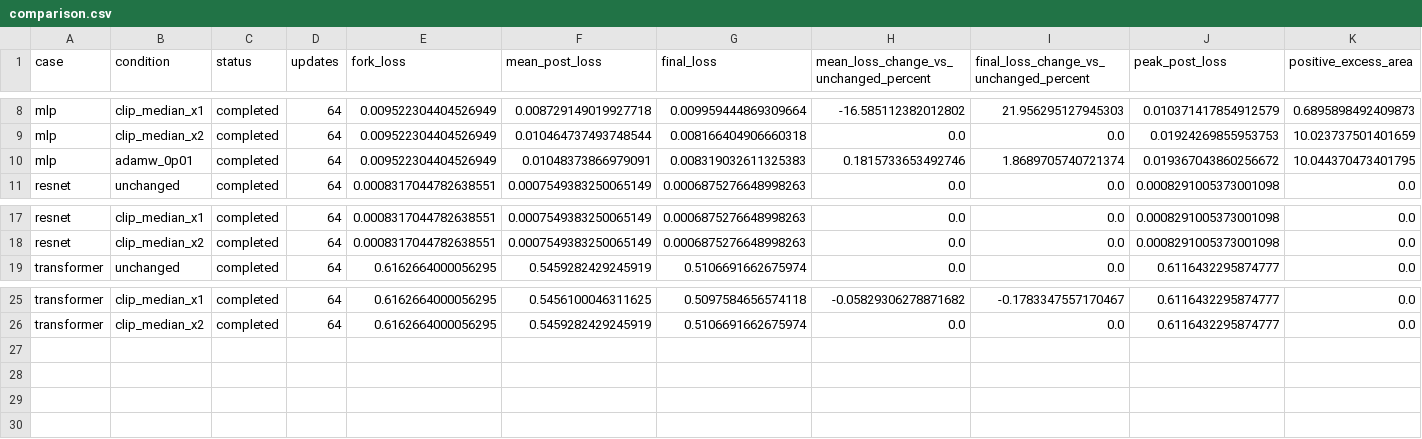
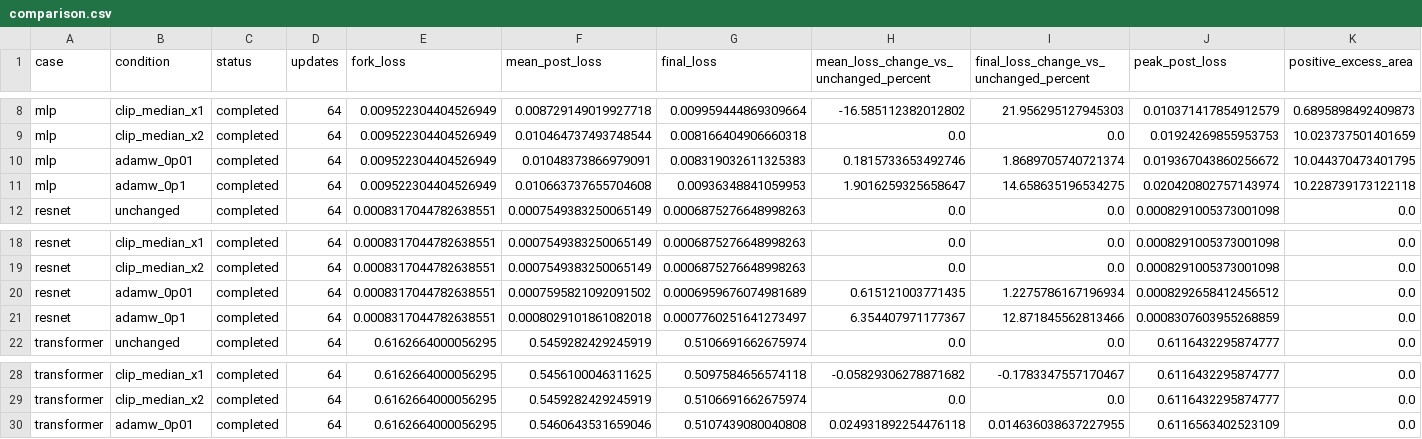
Before and after one commit to thiagocmattar/constructive-destructive-regimes, a CSV file: analyses/043-2026-11-03-spark-fixed-step-interventions/comparison.csv, drawn as a sheet; only a part is shown, gaps mark what is left out; rows hold the shown columns only; the diff names each change by its address in the sheet, - before the commit and + after, or states it on an @@ line.

Commit message:
Verify three-model decoupled decay 0.01 responses

```diff
--- a/analyses/043-2026-11-03-spark-fixed-step-interventions/comparison.csv
+++ b/analyses/043-2026-11-03-spark-fixed-step-interventions/comparison.csv
+row 11: mlp | adamw_0p1 | completed | 64 | 0.009522304404526949 | 0.010663737655704608 | 0.00936348841059953 | 1.9016259325658647 | 14.658635196534275 | 0.020420802757143974 | 10.228739173122118
+row 20: resnet | adamw_0p01 | completed | 64 | 0.0008317044782638551 | 0.0007595821092091502 | 0.0006959676074981689 | 0.615121003771435 | 1.2275786167196934 | 0.0008292658412456512 | 0.0
+row 21: resnet | adamw_0p1 | completed | 64 | 0.0008317044782638551 | 0.0008029101861082018 | 0.0007760251641273497 | 6.354407971177367 | 12.871845562813466 | 0.0008307603955268859 | 0.0
+row 30: transformer | adamw_0p01 | completed | 64 | 0.6162664000056295 | 0.5460643531659046 | 0.5107439080040808 | 0.024931892254476118 | 0.014636038637227955 | 0.6116563402523109 | 0.0
```
Also changed, not shown: 9 other files.
